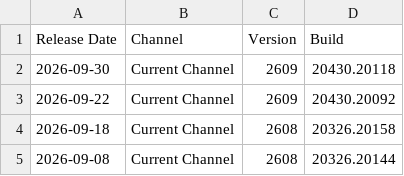
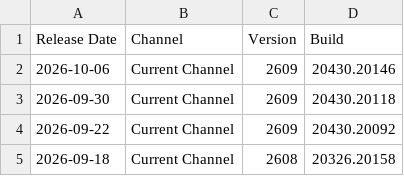
Before and after one commit to alexverboon/Feeds, a CSV file: data/office_update_history_2018-present.csv, drawn as a sheet; only a part is shown; the shorter side is filled out with more unchanged rows.

```diff
--- a/data/office_update_history_2018-present.csv
+++ b/data/office_update_history_2018-present.csv
@@ -1,2 +1,3 @@
 Release Date,Channel,Version,Build
+2026-10-06,Current Channel,2609,20430.20146
 2026-09-30,Current Channel,2609,20430.20118
```
